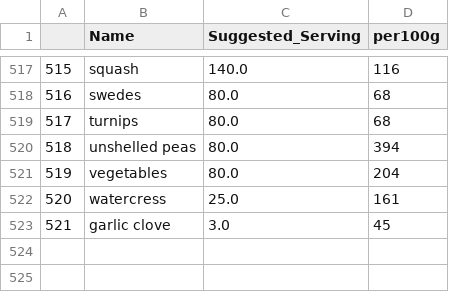
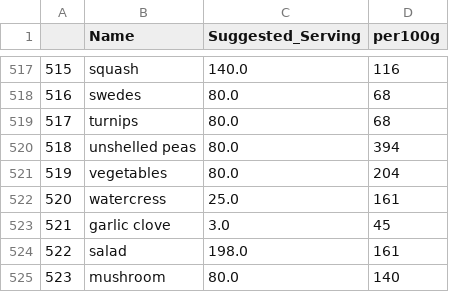
Before and after one commit to Mikpol21/OxfordHack2022, a CSV file: fooddata.csv, drawn as a sheet; only a part is shown, gaps mark what is left out.

```diff
--- a/fooddata.csv
+++ b/fooddata.csv
@@ -523 +523,3 @@
 521,garlic clove,3.0,45
+522,salad,198.0,161
+523,mushroom,80.0,140
```
Also changed, not shown: 3 other files.
